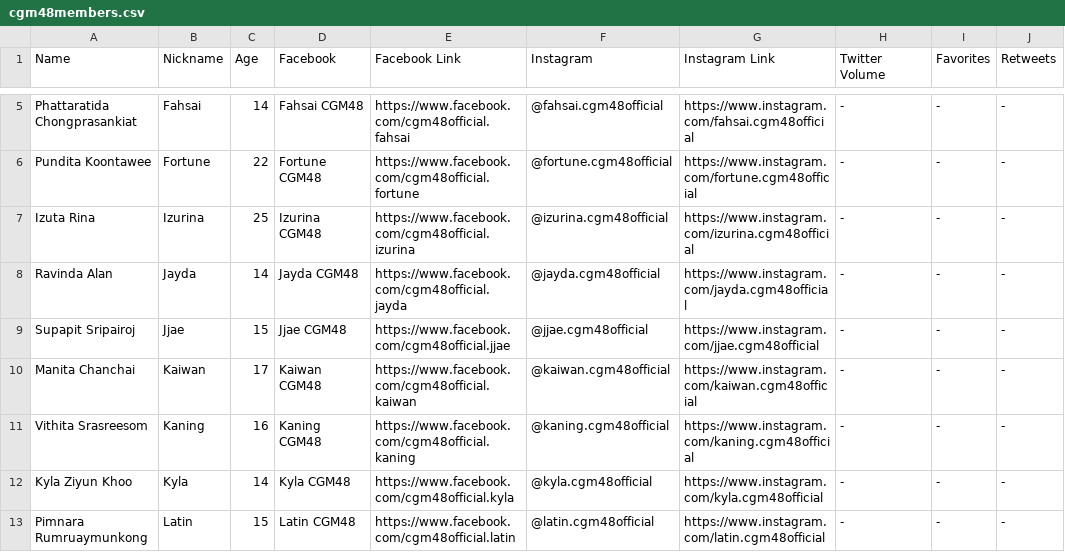
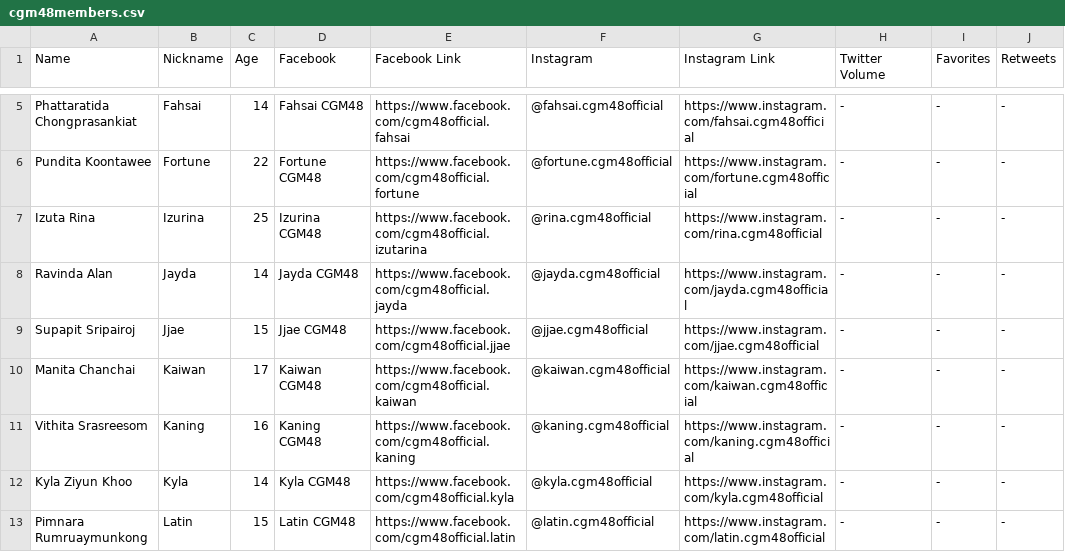
Before and after one commit to athivvat/CGM48-Real-Time-Social-Listening, a CSV file: dashboard/assets/cgm48members.csv, drawn as a sheet; only a part is shown, gaps mark what is left out; the diff names each change by its address in the sheet, - before the commit and + after, or states it on an @@ line.

Commit message:
data - update profile

```diff
--- a/dashboard/assets/cgm48members.csv
+++ b/dashboard/assets/cgm48members.csv
-E7 (Facebook Link): https://www.facebook.com/cgm48official.izurina
+E7 (Facebook Link): https://www.facebook.com/cgm48official.izutarina
-F7 (Instagram): @izurina.cgm48official
+F7 (Instagram): @rina.cgm48official
-G7 (Instagram Link): https://www.instagram.com/izurina.cgm48official
+G7 (Instagram Link): https://www.instagram.com/rina.cgm48official
```
